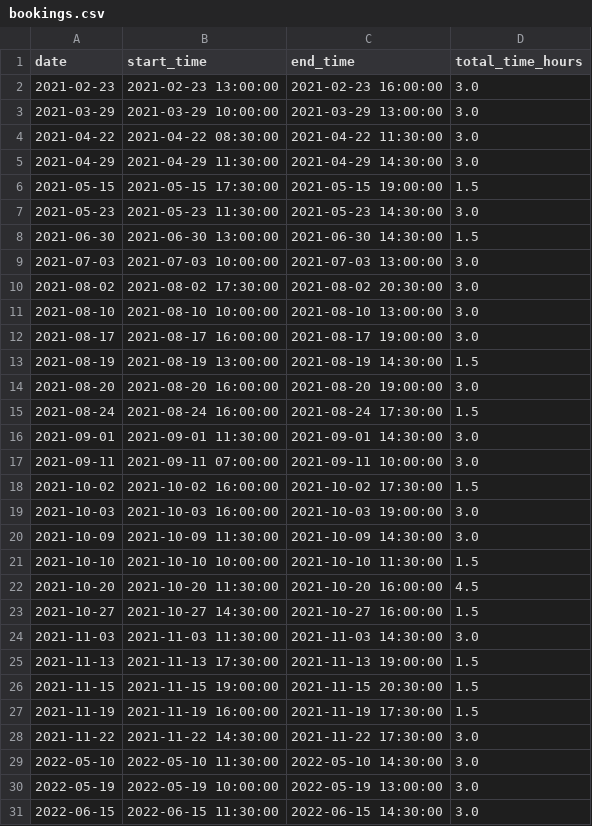
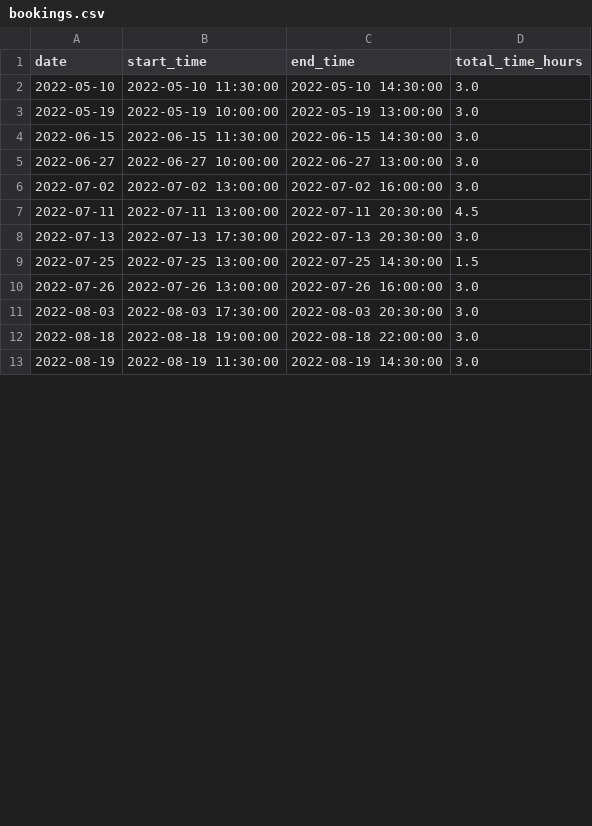
Before and after one commit to Fiskehandleren/LaundryAnalytics, a CSV file: bookings.csv, drawn as a sheet; only a part is shown; the shorter side is filled out with more unchanged rows; removed rows and columns are numbered as before the commit, all else as after; the diff covers the shown part only; the diff names each change by its address in the sheet, - before the commit and + after, or states it on an @@ line.

Commit message:
Script can now check for new bookings after latest recorded booking

```diff
--- a/bookings.csv
+++ b/bookings.csv
-row 2: 2021-02-23 | 2021-02-23 13:00:00 | 2021-02-23 16:00:00 | 3.0
-row 3: 2021-03-29 | 2021-03-29 10:00:00 | 2021-03-29 13:00:00 | 3.0
-row 4: 2021-04-22 | 2021-04-22 08:30:00 | 2021-04-22 11:30:00 | 3.0
-row 5: 2021-04-29 | 2021-04-29 11:30:00 | 2021-04-29 14:30:00 | 3.0
-row 6: 2021-05-15 | 2021-05-15 17:30:00 | 2021-05-15 19:00:00 | 1.5
-row 7: 2021-05-23 | 2021-05-23 11:30:00 | 2021-05-23 14:30:00 | 3.0
-row 8: 2021-06-30 | 2021-06-30 13:00:00 | 2021-06-30 14:30:00 | 1.5
-row 9: 2021-07-03 | 2021-07-03 10:00:00 | 2021-07-03 13:00:00 | 3.0
-row 10: 2021-08-02 | 2021-08-02 17:30:00 | 2021-08-02 20:30:00 | 3.0
-row 11: 2021-08-10 | 2021-08-10 10:00:00 | 2021-08-10 13:00:00 | 3.0
-row 12: 2021-08-17 | 2021-08-17 16:00:00 | 2021-08-17 19:00:00 | 3.0
-row 13: 2021-08-19 | 2021-08-19 13:00:00 | 2021-08-19 14:30:00 | 1.5
-row 14: 2021-08-20 | 2021-08-20 16:00:00 | 2021-08-20 19:00:00 | 3.0
-row 15: 2021-08-24 | 2021-08-24 16:00:00 | 2021-08-24 17:30:00 | 1.5
-row 16: 2021-09-01 | 2021-09-01 11:30:00 | 2021-09-01 14:30:00 | 3.0
-row 17: 2021-09-11 | 2021-09-11 07:00:00 | 2021-09-11 10:00:00 | 3.0
-row 18: 2021-10-02 | 2021-10-02 16:00:00 | 2021-10-02 17:30:00 | 1.5
-row 19: 2021-10-03 | 2021-10-03 16:00:00 | 2021-10-03 19:00:00 | 3.0
-row 20: 2021-10-09 | 2021-10-09 11:30:00 | 2021-10-09 14:30:00 | 3.0
-row 21: 2021-10-10 | 2021-10-10 10:00:00 | 2021-10-10 11:30:00 | 1.5
-row 22: 2021-10-20 | 2021-10-20 11:30:00 | 2021-10-20 16:00:00 | 4.5
-row 23: 2021-10-27 | 2021-10-27 14:30:00 | 2021-10-27 16:00:00 | 1.5
-row 24: 2021-11-03 | 2021-11-03 11:30:00 | 2021-11-03 14:30:00 | 3.0
-row 25: 2021-11-13 | 2021-11-13 17:30:00 | 2021-11-13 19:00:00 | 1.5
-row 26: 2021-11-15 | 2021-11-15 19:00:00 | 2021-11-15 20:30:00 | 1.5
-row 27: 2021-11-19 | 2021-11-19 16:00:00 | 2021-11-19 17:30:00 | 1.5
-row 28: 2021-11-22 | 2021-11-22 14:30:00 | 2021-11-22 17:30:00 | 3.0
```
Also changed, not shown: 2 added rows elsewhere in this file, 4 other files.
